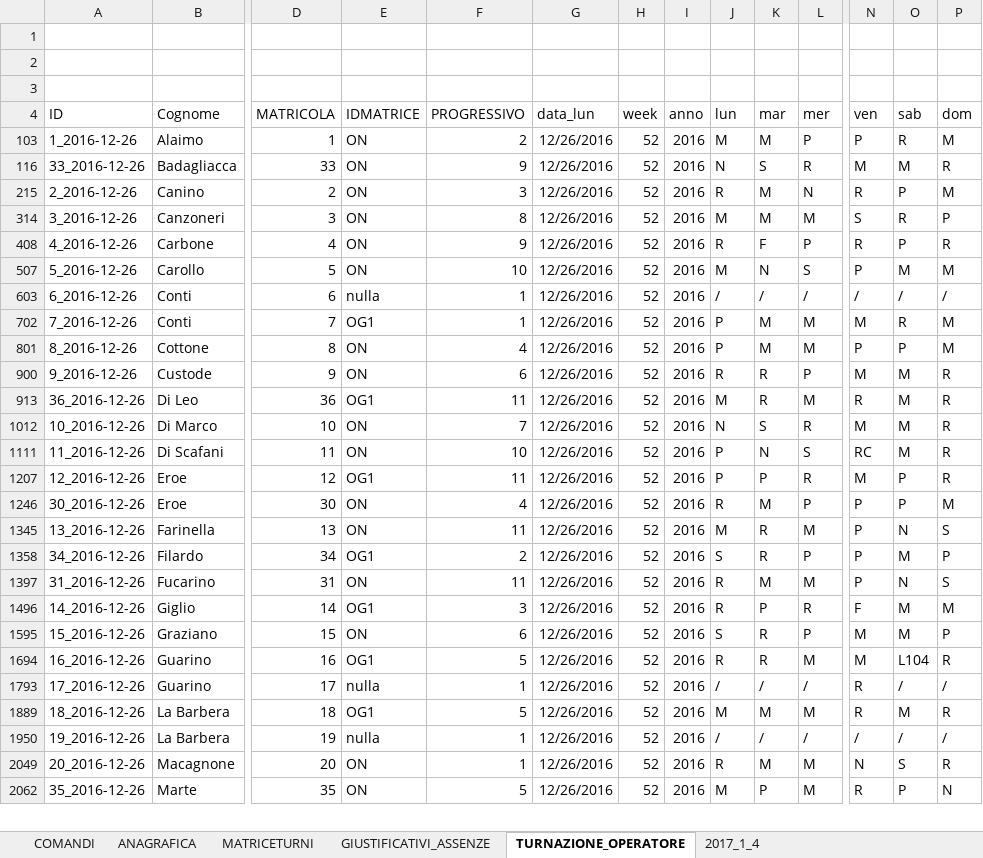
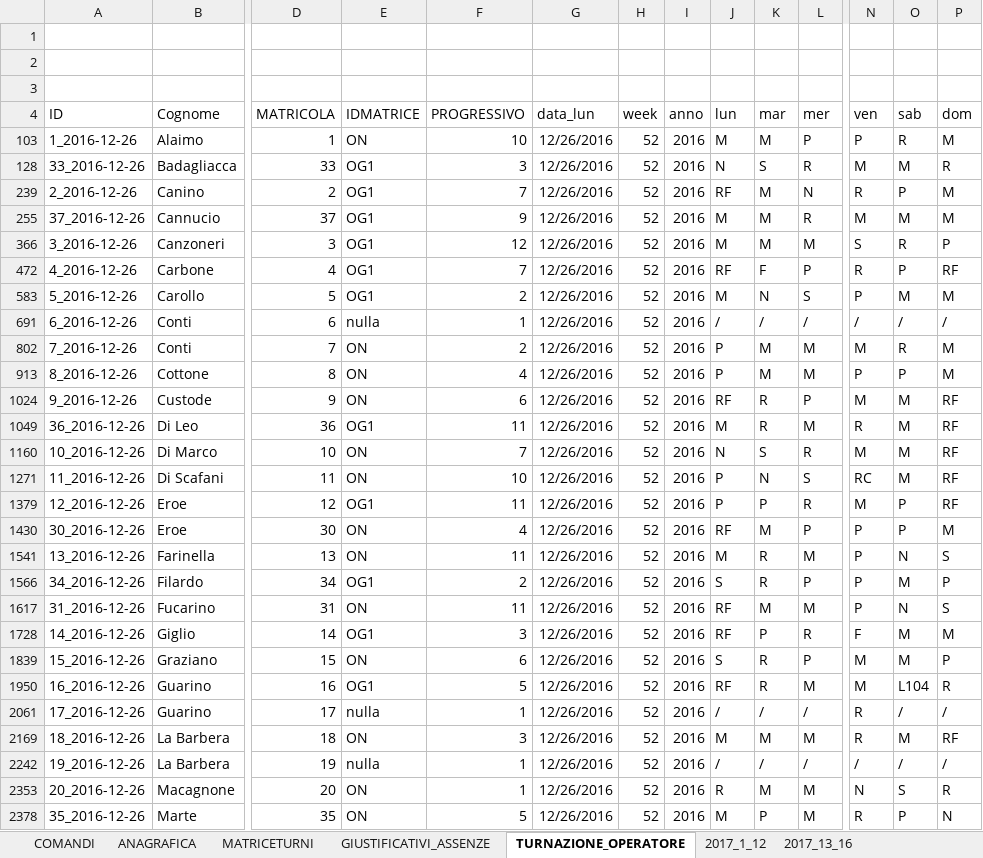
Before and after one commit to giorgioPollaccia/turniOsa_excelVBA, an Excel workbook: TURNI_20161223_wip.xlsm, sheet TURNAZIONE_OPERATORE, drawn as a sheet; only a part is shown, gaps mark what is left out; values as stored, in another font and other column widths than the file's, no borders; charts and pictures and conditional formats and table styles not drawn; addresses are those after the commit; rows hold the shown columns only; the diff covers the shown part only; the diff names each change by its address in the sheet, - before the commit and + after, or states it on an @@ line.

```diff
--- a/TURNI_20161223_wip.xlsm (sheet TURNAZIONE_OPERATORE)
+++ b/TURNI_20161223_wip.xlsm (sheet TURNAZIONE_OPERATORE)
-sheet tab: 2017_1_4
+sheet tab: 2017_1_12
+sheet tab: 2017_13_16
-F103 (PROGRESSIVO): 2
+F103 (PROGRESSIVO): 10
-E128 (IDMATRICE): ON
+E128 (IDMATRICE): OG1
-F128 (PROGRESSIVO): 9
+F128 (PROGRESSIVO): 3
-E239 (IDMATRICE): ON
+E239 (IDMATRICE): OG1
-F239 (PROGRESSIVO): 3
+F239 (PROGRESSIVO): 7
-J239 (lun): R
+J239 (lun): RF
+row 255: 37_2016-12-26 | Cannucio | 37 | OG1 | 9 | 12/26/2016 | 52 | 2016 | M | M | R | M | M | M
-E366 (IDMATRICE): ON
+E366 (IDMATRICE): OG1
-F366 (PROGRESSIVO): 8
+F366 (PROGRESSIVO): 12
-E472 (IDMATRICE): ON
+E472 (IDMATRICE): OG1
-F472 (PROGRESSIVO): 9
+F472 (PROGRESSIVO): 7
-J472 (lun): R
+J472 (lun): RF
-P472 (dom): R
+P472 (dom): RF
-E583 (IDMATRICE): ON
+E583 (IDMATRICE): OG1
-F583 (PROGRESSIVO): 10
+F583 (PROGRESSIVO): 2
-E802 (IDMATRICE): OG1
+E802 (IDMATRICE): ON
-F802 (PROGRESSIVO): 1
+F802 (PROGRESSIVO): 2
-J1024 (lun): R
+J1024 (lun): RF
-P1024 (dom): R
+P1024 (dom): RF
-P1049 (dom): R
+P1049 (dom): RF
-P1160 (dom): R
+P1160 (dom): RF
-P1271 (dom): R
+P1271 (dom): RF
-P1379 (dom): R
+P1379 (dom): RF
-J1430 (lun): R
+J1430 (lun): RF
-J1617 (lun): R
+J1617 (lun): RF
-J1728 (lun): R
+J1728 (lun): RF
-J1950 (lun): R
+J1950 (lun): RF
-E2169 (IDMATRICE): OG1
+E2169 (IDMATRICE): ON
-F2169 (PROGRESSIVO): 5
+F2169 (PROGRESSIVO): 3
-P2169 (dom): R
+P2169 (dom): RF
```
Also changed, not shown: 1 added row, 37 removed rows and 6 edited cells elsewhere in this sheet, hidden cells, charts or pictures, 48 other files.
